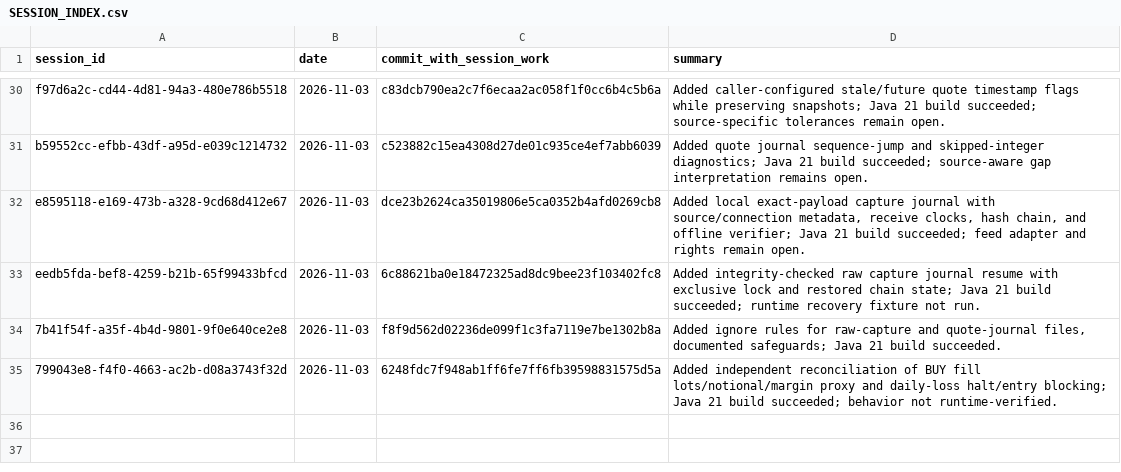
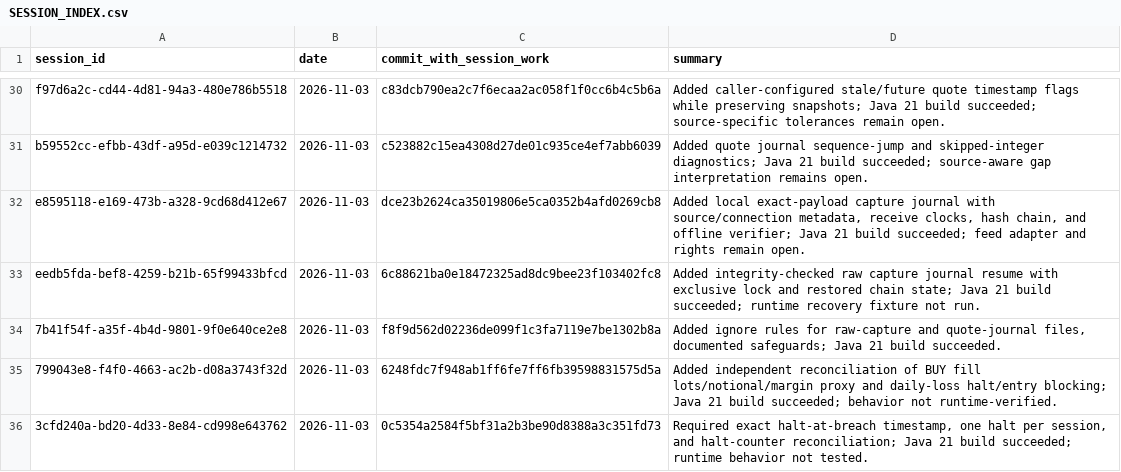
Before and after one commit to Mscient/Intra, a CSV file: research/SESSION_INDEX.csv, drawn as a sheet; only a part is shown, gaps mark what is left out; the diff names each change by its address in the sheet, - before the commit and + after, or states it on an @@ line.

Commit message:
Index risk halt reconciliation tightening

```diff
--- a/research/SESSION_INDEX.csv
+++ b/research/SESSION_INDEX.csv
+row 36: 3cfd240a-bd20-4d33-8e84-cd998e643762 | 2026-11-03 | 0c5354a2584f5bf31a2b3be90d8388a3c351fd73 | Required exact halt-at-breach timestamp, one halt per session, and halt-counter reconciliation; Java 21 build succeeded; runtime behavior not tested.
```
